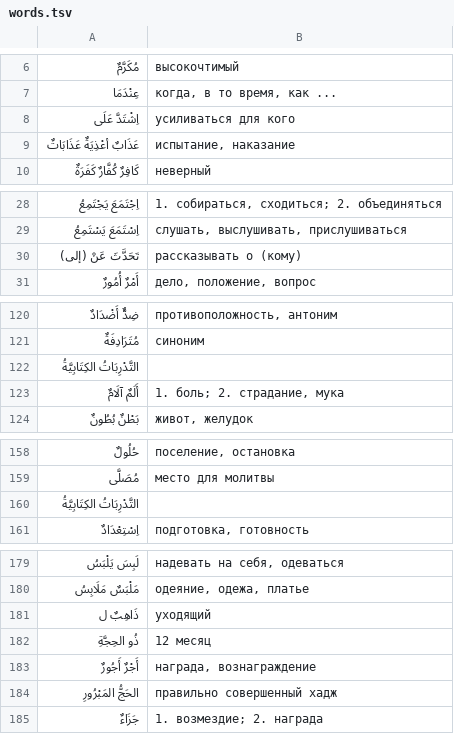
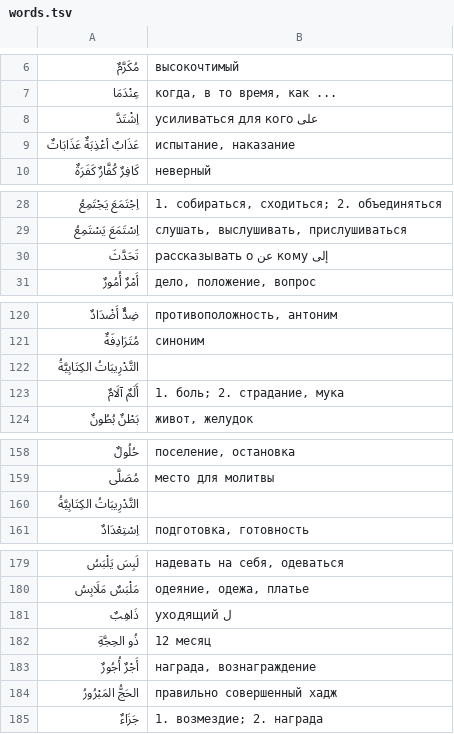
Before and after one commit to ibnrafail/Arabic-Medina-Course, a TSV file: القراءة المستوى الثاني/words.tsv, drawn as a sheet; only a part is shown, gaps mark what is left out; removed rows and columns are numbered as before the commit, all else as after; the diff covers the shown part only; the diff names each change by its address in the sheet, - before the commit and + after, or states it on an @@ line.

Commit message:
Applied comments.

```diff
--- a/القراءة المستوى الثاني/words.tsv
+++ b/القراءة المستوى الثاني/words.tsv
-row 8: اِشْتَدَّ عَلَى | усиливаться для кого
+row 8: اِشْتَدَّ | усиливаться для кого على
-A9: عَذَابٌ أعْذِيَةٌ عَذَابَاتٌ
+A9: عَذَابٌ أعْذِبَةٌ عَذَابَاتٌ
-row 30: تَحَدَّثَ عَنْ (إلى) | рассказывать о (кому)
+row 30: تَحَدَّثَ | рассказывать о عن кому إلى
-row 122: التَّدْرِبَاتُ الكِتَابِيَّةُ
+row 122: التَّدْرِيبَاتُ الكِتَابِيَّةُ
-row 160: التَّدْرِبَاتُ الكِتَابِيَّةُ
+row 160: التَّدْرِيبَاتُ الكِتَابِيَّةُ
-A181: ذَاهِبٌ ل
+A181: ذَاهِبٌ
-B181: уходящий
+B181: уходящий ل
-A183: أَجْرٌ أَجُورٌ
+A183: أَجْرٌ أُجُورٌ
-A184: الحَجُّ المَبْرُورِ
+A184: الحَجُّ المَبْرُورُ
```
Also changed, not shown: 1 added row and 4 edited cells elsewhere in this file.
